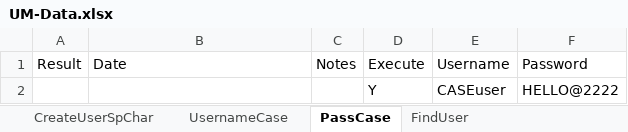
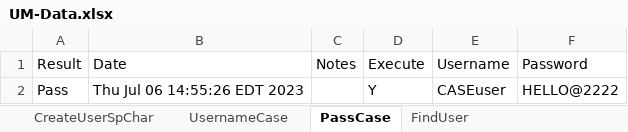
Before and after one commit to dcusend/VPS-Katalon, an Excel workbook: KatalonData/Bootstrap/UM-Data.xlsx, sheet PassCase, drawn as a sheet; values as stored, in another font and other column widths than the file's, no borders; the diff names each change by its address in the sheet, - before the commit and + after, or states it on an @@ line.

Commit message:
Updated User Management Test Cases and Data to add writing Test Results to Excel.

```diff
--- a/KatalonData/Bootstrap/UM-Data.xlsx (sheet PassCase)
+++ b/KatalonData/Bootstrap/UM-Data.xlsx (sheet PassCase)
-A2 (Result): (empty)
+A2 (Result): Pass
-B2 (Date): (empty)
+B2 (Date): Thu Jul 06 14:55:26 EDT 2023
```
Also changed, not shown: sheet FindUser, sheet UsernameCase, sheet CreateUserSpChar, sheet CreateUserSCLNameErr, sheet CreateUserSCFNameErr, sheet CreateUserSpCharError, 7 other files.
